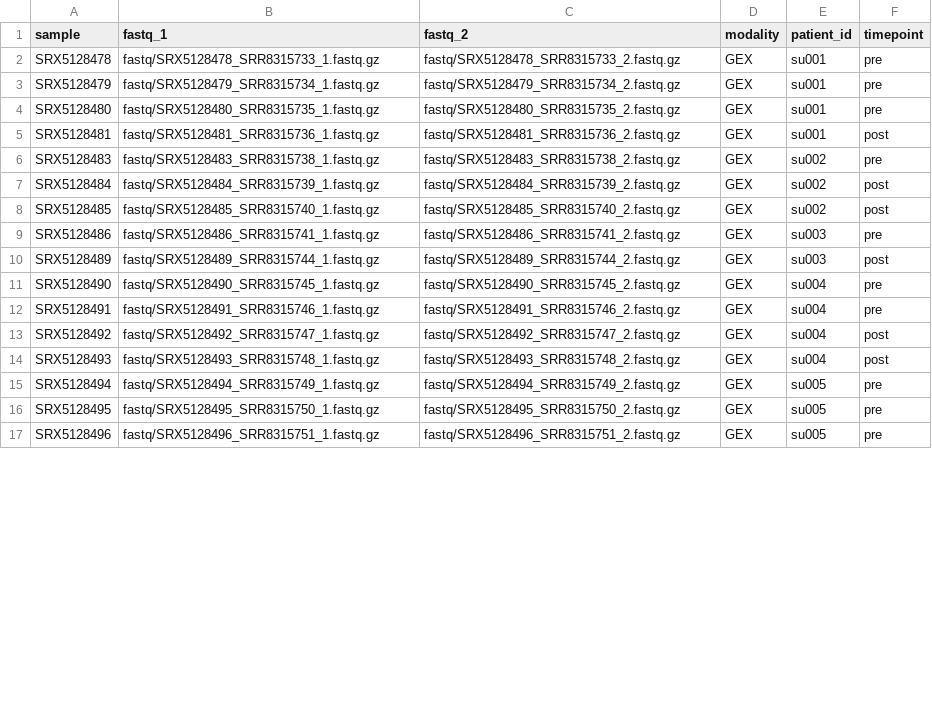
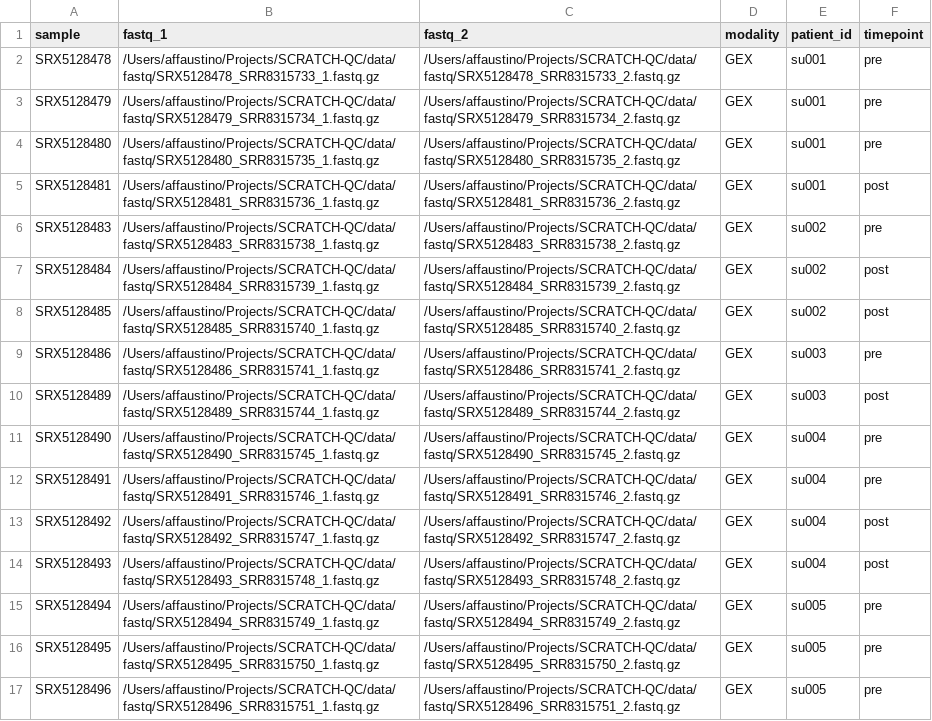
Before and after one commit to dustincys/SCRATCH-SP-ALIGN, a CSV file: assets/test_meta_data.csv, drawn as a sheet; only a part is shown; the diff covers the shown part only.

```diff
--- a/assets/test_meta_data.csv
+++ b/assets/test_meta_data.csv
@@ -1,17 +1,17 @@
 sample,fastq_1,fastq_2,modality,patient_id,timepoint
-SRX5128478,fastq/SRX5128478_SRR8315733_1.fastq.gz,fastq/SRX5128478_SRR8315733_2.fastq.gz,GEX,su001,pre
-SRX5128479,fastq/SRX5128479_SRR8315734_1.fastq.gz,fastq/SRX5128479_SRR8315734_2.fastq.gz,GEX,su001,pre
-SRX5128480,fastq/SRX5128480_SRR8315735_1.fastq.gz,fastq/SRX5128480_SRR8315735_2.fastq.gz,GEX,su001,pre
-SRX5128481,fastq/SRX5128481_SRR8315736_1.fastq.gz,fastq/SRX5128481_SRR8315736_2.fastq.gz,GEX,su001,post
-SRX5128483,fastq/SRX5128483_SRR8315738_1.fastq.gz,fastq/SRX5128483_SRR8315738_2.fastq.gz,GEX,su002,pre
-SRX5128484,fastq/SRX5128484_SRR8315739_1.fastq.gz,fastq/SRX5128484_SRR8315739_2.fastq.gz,GEX,su002,post
-SRX5128485,fastq/SRX5128485_SRR8315740_1.fastq.gz,fastq/SRX5128485_SRR8315740_2.fastq.gz,GEX,su002,post
-SRX5128486,fastq/SRX5128486_SRR8315741_1.fastq.gz,fastq/SRX5128486_SRR8315741_2.fastq.gz,GEX,su003,pre
-SRX5128489,fastq/SRX5128489_SRR8315744_1.fastq.gz,fastq/SRX5128489_SRR8315744_2.fastq.gz,GEX,su003,post
-SRX5128490,fastq/SRX5128490_SRR8315745_1.fastq.gz,fastq/SRX5128490_SRR8315745_2.fastq.gz,GEX,su004,pre
-SRX5128491,fastq/SRX5128491_SRR8315746_1.fastq.gz,fastq/SRX5128491_SRR8315746_2.fastq.gz,GEX,su004,pre
-SRX5128492,fastq/SRX5128492_SRR8315747_1.fastq.gz,fastq/SRX5128492_SRR8315747_2.fastq.gz,GEX,su004,post
-SRX5128493,fastq/SRX5128493_SRR8315748_1.fastq.gz,fastq/SRX5128493_SRR8315748_2.fastq.gz,GEX,su004,post
-SRX5128494,fastq/SRX5128494_SRR8315749_1.fastq.gz,fastq/SRX5128494_SRR8315749_2.fastq.gz,GEX,su005,pre
-SRX5128495,fastq/SRX5128495_SRR8315750_1.fastq.gz,fastq/SRX5128495_SRR8315750_2.fastq.gz,GEX,su005,pre
-SRX5128496,fastq/SRX5128496_SRR8315751_1.fastq.gz,fastq/SRX5128496_SRR8315751_2.fastq.gz,GEX,su005,pre
+SRX5128478,/Users/affaustino/Projects/SCRATCH-QC/data/fastq/SRX5128478_SRR8315733_1.fastq.gz,/Users/affaustino/Projects/SCRATCH-QC/data/fastq/SRX5128478_SRR8315733_2.fastq.gz,GEX,su001,pre
+SRX5128479,/Users/affaustino/Projects/SCRATCH-QC/data/fastq/SRX5128479_SRR8315734_1.fastq.gz,/Users/affaustino/Projects/SCRATCH-QC/data/fastq/SRX5128479_SRR8315734_2.fastq.gz,GEX,su001,pre
+SRX5128480,/Users/affaustino/Projects/SCRATCH-QC/data/fastq/SRX5128480_SRR8315735_1.fastq.gz,/Users/affaustino/Projects/SCRATCH-QC/data/fastq/SRX5128480_SRR8315735_2.fastq.gz,GEX,su001,pre
+SRX5128481,/Users/affaustino/Projects/SCRATCH-QC/data/fastq/SRX5128481_SRR8315736_1.fastq.gz,/Users/affaustino/Projects/SCRATCH-QC/data/fastq/SRX5128481_SRR8315736_2.fastq.gz,GEX,su001,post
+SRX5128483,/Users/affaustino/Projects/SCRATCH-QC/data/fastq/SRX5128483_SRR8315738_1.fastq.gz,/Users/affaustino/Projects/SCRATCH-QC/data/fastq/SRX5128483_SRR8315738_2.fastq.gz,GEX,su002,pre
+SRX5128484,/Users/affaustino/Projects/SCRATCH-QC/data/fastq/SRX5128484_SRR8315739_1.fastq.gz,/Users/affaustino/Projects/SCRATCH-QC/data/fastq/SRX5128484_SRR8315739_2.fastq.gz,GEX,su002,post
+SRX5128485,/Users/affaustino/Projects/SCRATCH-QC/data/fastq/SRX5128485_SRR8315740_1.fastq.gz,/Users/affaustino/Projects/SCRATCH-QC/data/fastq/SRX5128485_SRR8315740_2.fastq.gz,GEX,su002,post
+SRX5128486,/Users/affaustino/Projects/SCRATCH-QC/data/fastq/SRX5128486_SRR8315741_1.fastq.gz,/Users/affaustino/Projects/SCRATCH-QC/data/fastq/SRX5128486_SRR8315741_2.fastq.gz,GEX,su003,pre
+SRX5128489,/Users/affaustino/Projects/SCRATCH-QC/data/fastq/SRX5128489_SRR8315744_1.fastq.gz,/Users/affaustino/Projects/SCRATCH-QC/data/fastq/SRX5128489_SRR8315744_2.fastq.gz,GEX,su003,post
+SRX5128490,/Users/affaustino/Projects/SCRATCH-QC/data/fastq/SRX5128490_SRR8315745_1.fastq.gz,/Users/affaustino/Projects/SCRATCH-QC/data/fastq/SRX5128490_SRR8315745_2.fastq.gz,GEX,su004,pre
+SRX5128491,/Users/affaustino/Projects/SCRATCH-QC/data/fastq/SRX5128491_SRR8315746_1.fastq.gz,/Users/affaustino/Projects/SCRATCH-QC/data/fastq/SRX5128491_SRR8315746_2.fastq.gz,GEX,su004,pre
+SRX5128492,/Users/affaustino/Projects/SCRATCH-QC/data/fastq/SRX5128492_SRR8315747_1.fastq.gz,/Users/affaustino/Projects/SCRATCH-QC/data/fastq/SRX5128492_SRR8315747_2.fastq.gz,GEX,su004,post
+SRX5128493,/Users/affaustino/Projects/SCRATCH-QC/data/fastq/SRX5128493_SRR8315748_1.fastq.gz,/Users/affaustino/Projects/SCRATCH-QC/data/fastq/SRX5128493_SRR8315748_2.fastq.gz,GEX,su004,post
+SRX5128494,/Users/affaustino/Projects/SCRATCH-QC/data/fastq/SRX5128494_SRR8315749_1.fastq.gz,/Users/affaustino/Projects/SCRATCH-QC/data/fastq/SRX5128494_SRR8315749_2.fastq.gz,GEX,su005,pre
+SRX5128495,/Users/affaustino/Projects/SCRATCH-QC/data/fastq/SRX5128495_SRR8315750_1.fastq.gz,/Users/affaustino/Projects/SCRATCH-QC/data/fastq/SRX5128495_SRR8315750_2.fastq.gz,GEX,su005,pre
+SRX5128496,/Users/affaustino/Projects/SCRATCH-QC/data/fastq/SRX5128496_SRR8315751_1.fastq.gz,/Users/affaustino/Projects/SCRATCH-QC/data/fastq/SRX5128496_SRR8315751_2.fastq.gz,GEX,su005,pre
```
Also changed, not shown: 92 edited cells elsewhere in this file, 6 other files.
